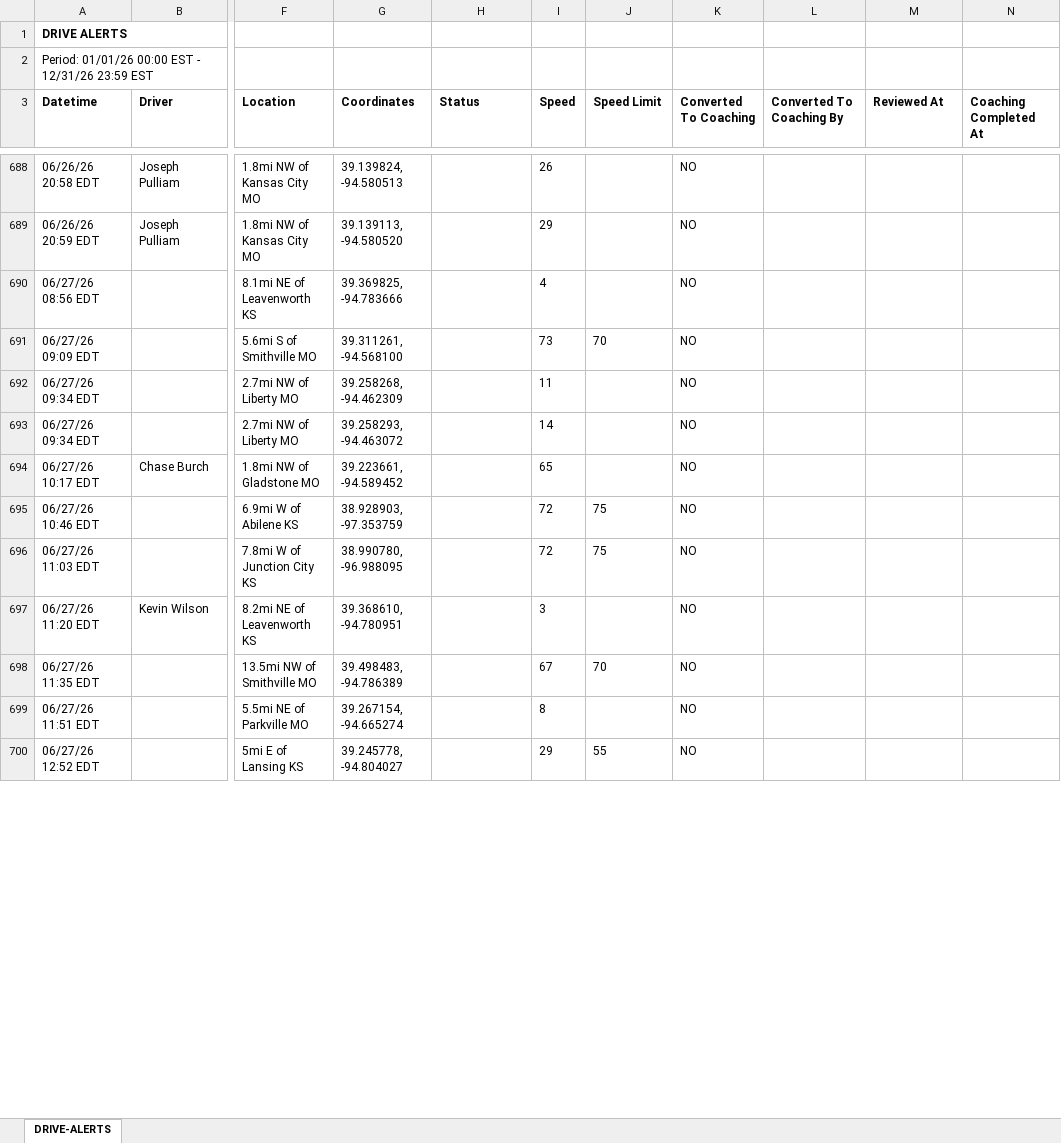
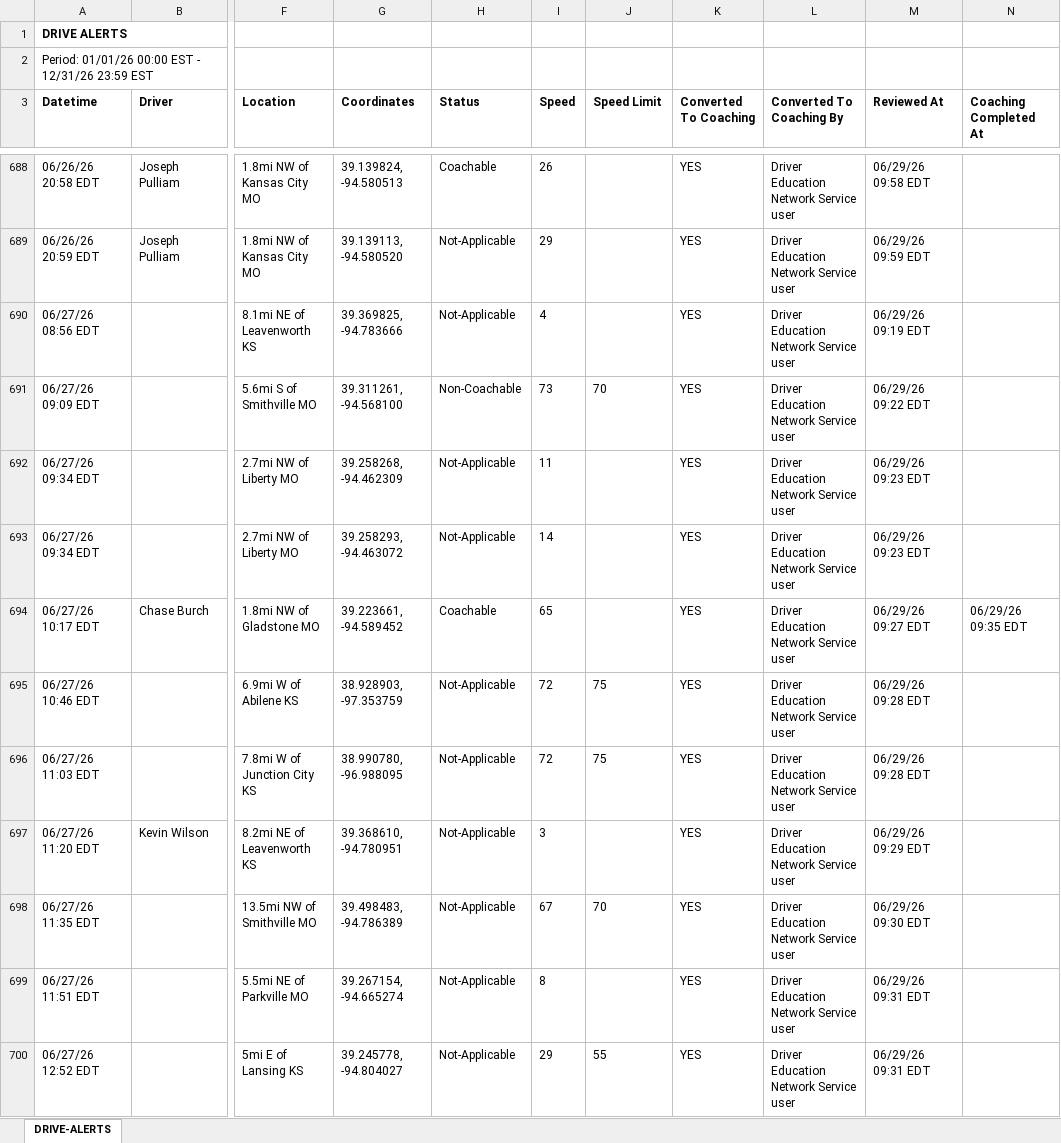
Before and after one commit to jmullins-DEN/Express-Tow, an Excel workbook: camera_events.xlsx, sheet DRIVE-ALERTS, drawn as a sheet; only a part is shown, gaps mark what is left out; values as stored, in another font and other column widths than the file's, no borders; the diff covers the shown part only; the diff names each change by its address in the sheet, - before the commit and + after, or states it on an @@ line.

```diff
--- a/camera_events.xlsx (sheet DRIVE-ALERTS)
+++ b/camera_events.xlsx (sheet DRIVE-ALERTS)
-H688 (Status): (empty)
+H688 (Status): Coachable
-K688:K700 (Converted To Coaching): NO
+K688:K700 (Converted To Coaching): YES
-L688:L700 (Converted To Coaching By): (empty)
+L688:L700 (Converted To Coaching By): Driver Education Network Service user
-M688 (Reviewed At): (empty)
+M688 (Reviewed At): 06/29/26 09:58 EDT
-H689:H690 (Status): (empty)
+H689:H690 (Status): Not-Applicable
-M689 (Reviewed At): (empty)
+M689 (Reviewed At): 06/29/26 09:59 EDT
-M690 (Reviewed At): (empty)
+M690 (Reviewed At): 06/29/26 09:19 EDT
-H691 (Status): (empty)
+H691 (Status): Non-Coachable
-M691 (Reviewed At): (empty)
+M691 (Reviewed At): 06/29/26 09:22 EDT
-H692:H693 (Status): (empty)
+H692:H693 (Status): Not-Applicable
-M692:M693 (Reviewed At): (empty)
+M692:M693 (Reviewed At): 06/29/26 09:23 EDT
-H694 (Status): (empty)
+H694 (Status): Coachable
-M694 (Reviewed At): (empty)
+M694 (Reviewed At): 06/29/26 09:27 EDT
-N694 (Coaching Completed At): (empty)
+N694 (Coaching Completed At): 06/29/26 09:35 EDT
-H695:H700 (Status): (empty)
+H695:H700 (Status): Not-Applicable
-M695:M696 (Reviewed At): (empty)
+M695:M696 (Reviewed At): 06/29/26 09:28 EDT
-M697 (Reviewed At): (empty)
+M697 (Reviewed At): 06/29/26 09:29 EDT
-M698 (Reviewed At): (empty)
+M698 (Reviewed At): 06/29/26 09:30 EDT
-M699:M700 (Reviewed At): (empty)
+M699:M700 (Reviewed At): 06/29/26 09:31 EDT
```
Also changed, not shown: 115 added rows, 1 moved row and 120 edited cells elsewhere in this sheet.
